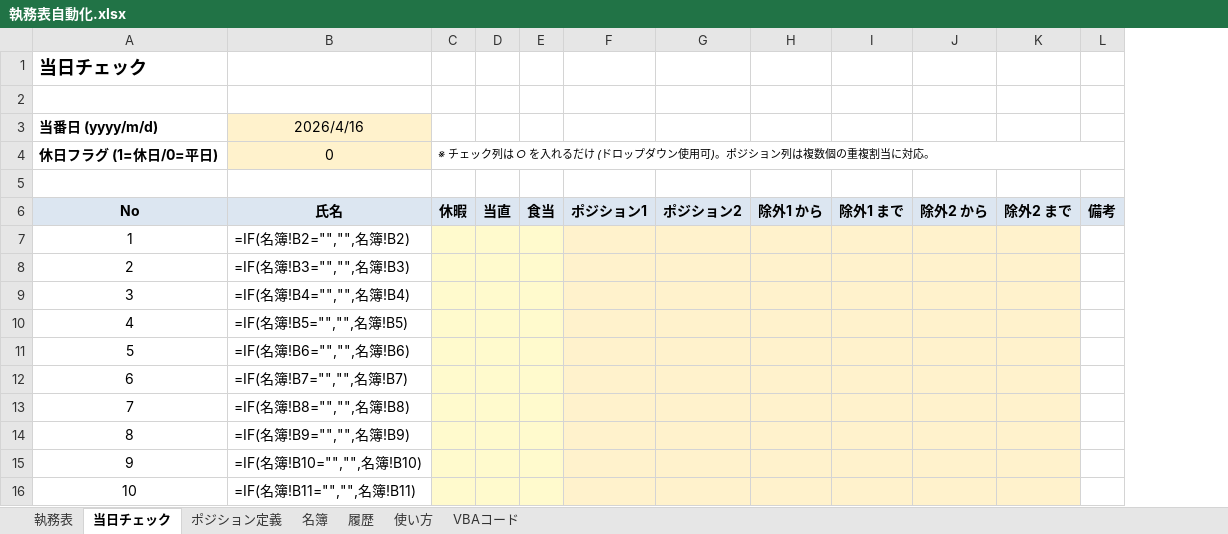
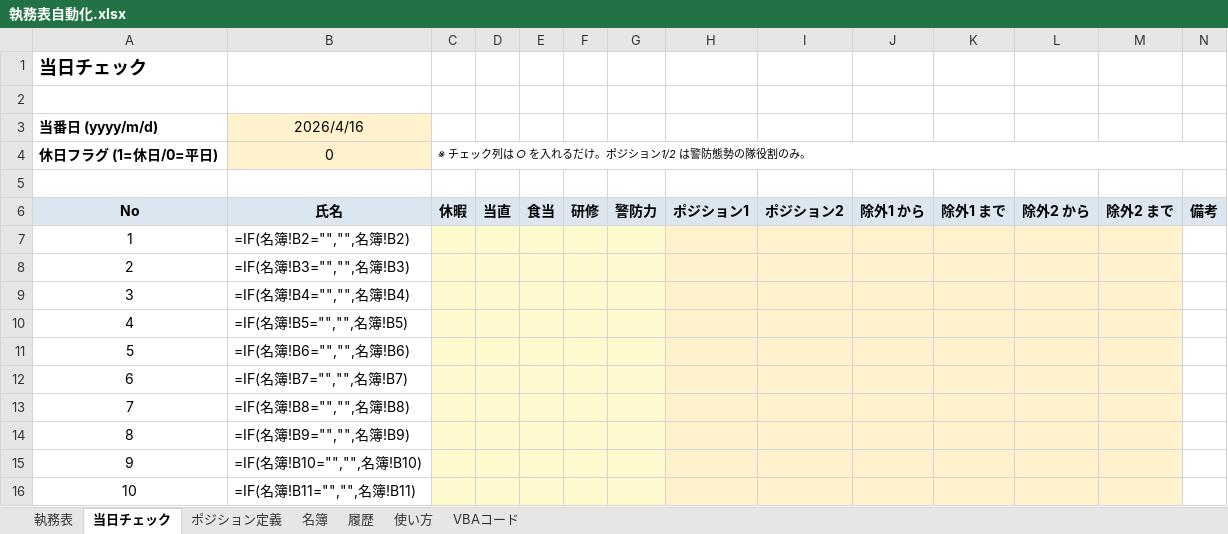
Before and after one commit to setup888/-pj, an Excel workbook: 執務表自動化.xlsx, sheet 当日チェック, drawn as a sheet; only a part is shown; values as stored, in another font and other column widths than the file's, no borders; formulas without a stored value are shown as written; the diff names each change by its address in the sheet, - before the commit and + after, or states it on an @@ line.

```diff
--- a/執務表自動化.xlsx (sheet 当日チェック)
+++ b/執務表自動化.xlsx (sheet 当日チェック)
+column F, row 6: 研修
+column G, row 6: 警防力
-C4: ※ チェック列は ○ を入れるだけ (ドロップダウン使用可)。ポジション列は複数個の重複割当に対応。
+C4: ※ チェック列は ○ を入れるだけ。ポジション1/2 は警防態勢の隊役割のみ。
```
Also changed, not shown: sheet VBAコード, sheet ポジション定義, 3 other files.
